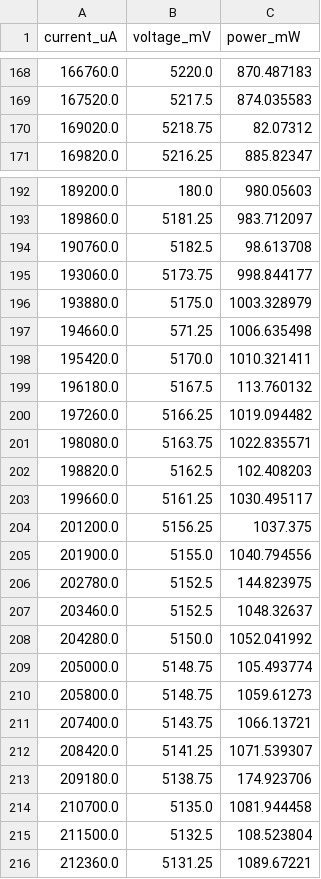
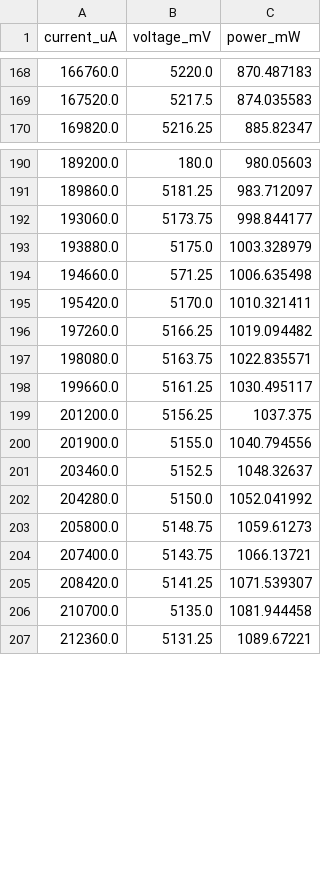
Before and after one commit to oresat/oresat-solar-app, a CSV file: analysis/mcxn_GaAs sweeps/processed/40p.csv, drawn as a sheet; only a part is shown, gaps mark what is left out; the diff covers the shown part only; the diff names each change by its address in the sheet, - before the commit and + after, or states it on an @@ line.

```diff
--- a/analysis/mcxn_GaAs sweeps/processed/40p.csv
+++ b/analysis/mcxn_GaAs sweeps/processed/40p.csv
-row 170: 169020.0 | 5218.75 | 82.07312
-row 194: 190760.0 | 5182.5 | 98.613708
-row 199: 196180.0 | 5167.5 | 113.760132
-row 202: 198820.0 | 5162.5 | 102.408203
-row 206: 202780.0 | 5152.5 | 144.823975
-row 209: 205000.0 | 5148.75 | 105.493774
-row 213: 209180.0 | 5138.75 | 174.923706
-row 215: 211500.0 | 5132.5 | 108.523804
```
Also changed, not shown: 1 removed row elsewhere in this file, analysis/mcxn_GaAs sweeps/processed/100p.csv, analysis/mcxn_GaAs sweeps/processed/30p.csv, 6 other files.
